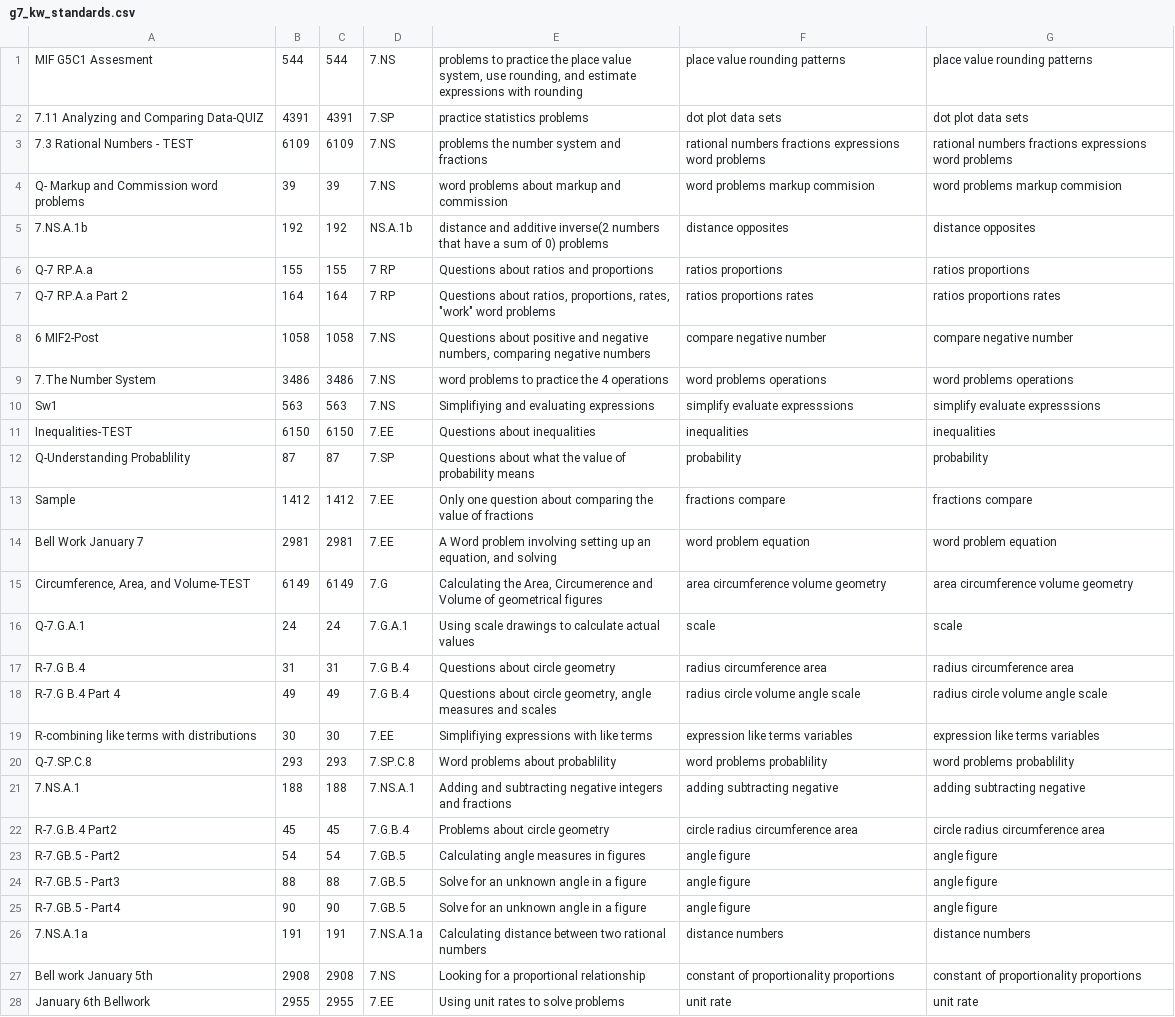
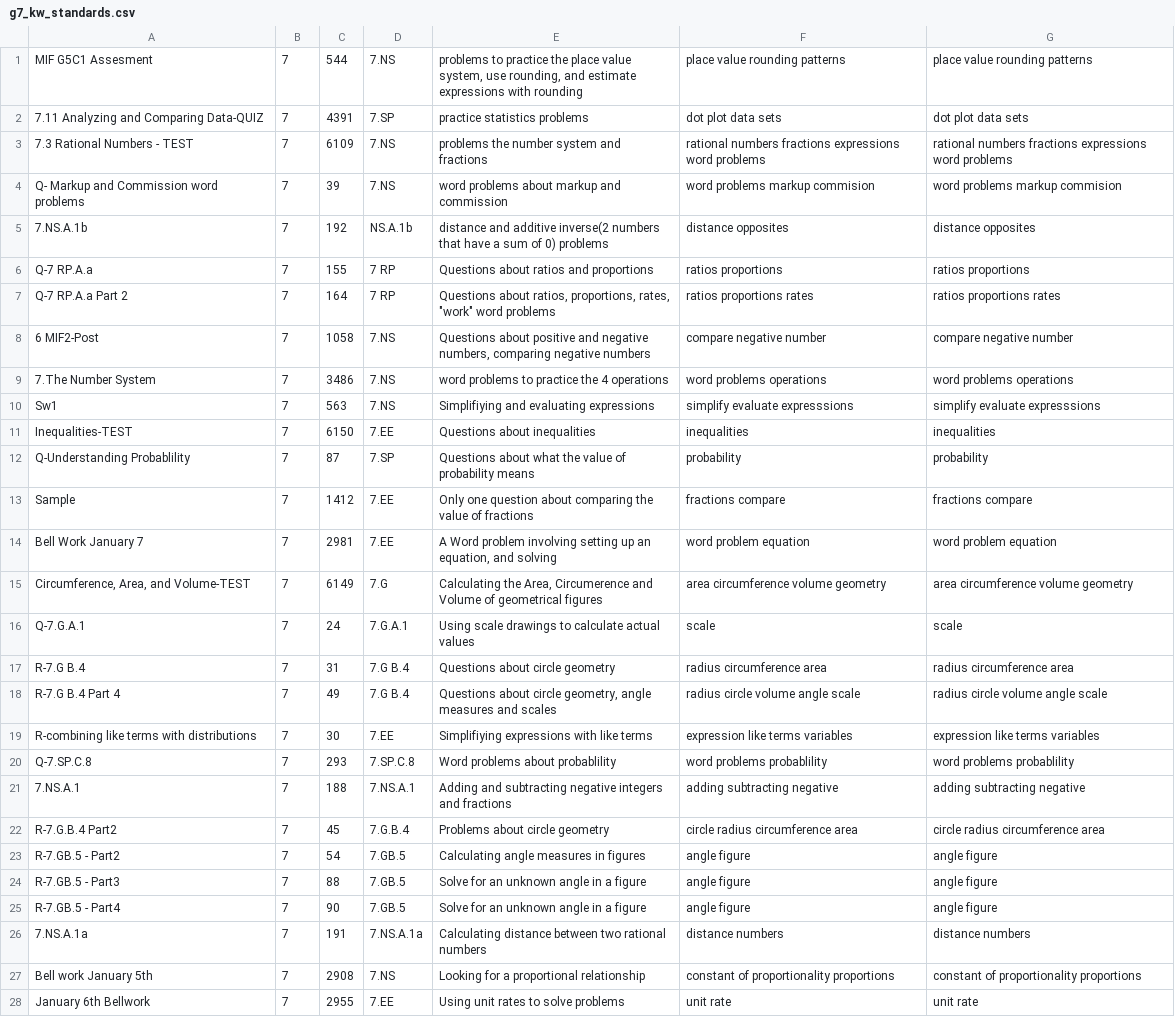
Before and after one commit to aditya-agarkar/snapmagick, a CSV file: MetaData/g7_kw_standards.csv, drawn as a sheet; only a part is shown; the diff covers the shown part only; the diff names each change by its address in the sheet, - before the commit and + after, or states it on an @@ line.

Commit message:
Updated csv

```diff
--- a/MetaData/g7_kw_standards.csv
+++ b/MetaData/g7_kw_standards.csv
-B1: 544
+B1: 7
-B2: 4391
+B2: 7
-B3: 6109
+B3: 7
-B4: 39
+B4: 7
-B5: 192
+B5: 7
-B6: 155
+B6: 7
-B7: 164
+B7: 7
-B8: 1058
+B8: 7
-B9: 3486
+B9: 7
-B10: 563
+B10: 7
-B11: 6150
+B11: 7
-B12: 87
+B12: 7
-B13: 1412
+B13: 7
-B14: 2981
+B14: 7
-B15: 6149
+B15: 7
-B16: 24
+B16: 7
-B17: 31
+B17: 7
-B18: 49
+B18: 7
-B19: 30
+B19: 7
-B20: 293
+B20: 7
-B21: 188
+B21: 7
-B22: 45
+B22: 7
-B23: 54
+B23: 7
-B24: 88
+B24: 7
-B25: 90
+B25: 7
-B26: 191
+B26: 7
-B27: 2908
+B27: 7
-B28: 2955
+B28: 7
```
Also changed, not shown: 28 edited cells elsewhere in this file.
